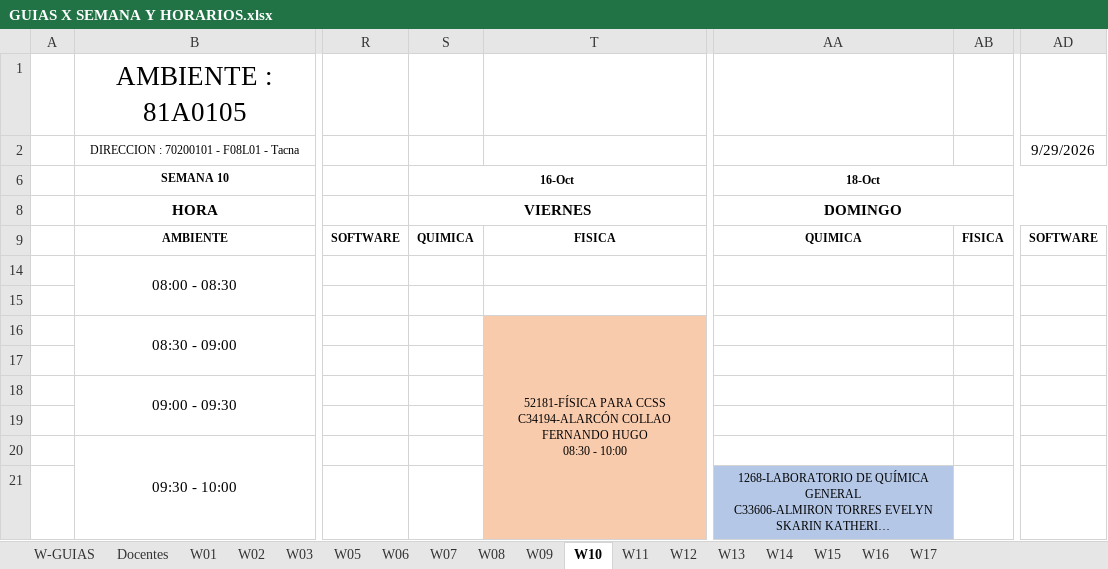
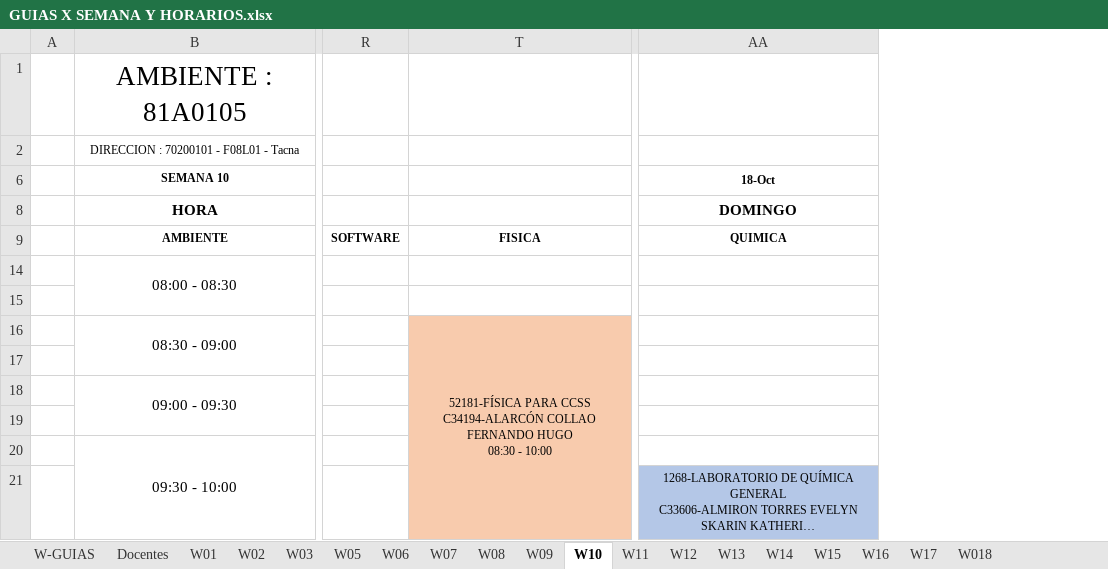
Before and after one commit to rafavaldez/LAB_HORARIOS, an Excel workbook: data/actual/GUIAS X SEMANA Y HORARIOS.xlsx, sheet W10, drawn as a sheet; only a part is shown, gaps mark what is left out; long unchanged cells end in …; values as stored, in another font and other column widths than the file's, no borders; charts and pictures not drawn; the diff names each change by its address in the sheet, - before the commit and + after, or states it on an @@ line.

```diff
--- a/data/actual/GUIAS X SEMANA Y HORARIOS.xlsx (sheet W10)
+++ b/data/actual/GUIAS X SEMANA Y HORARIOS.xlsx (sheet W10)
+sheet tab: W018
@@ column S hidden, rows 6-9: 16-Oct | VIERNES | QUIMICA @@
@@ column AB hidden, row 9: FISICA @@
@@ column AD hidden, rows 2-9: 9/29/2026 |  |  | SOFTWARE @@
```
Also changed, not shown: sheet W14, sheet W15, sheet W01, sheet W16, sheet W08, sheet W09, 2 more sheets, hidden cells, charts or pictures, 7 other files.
